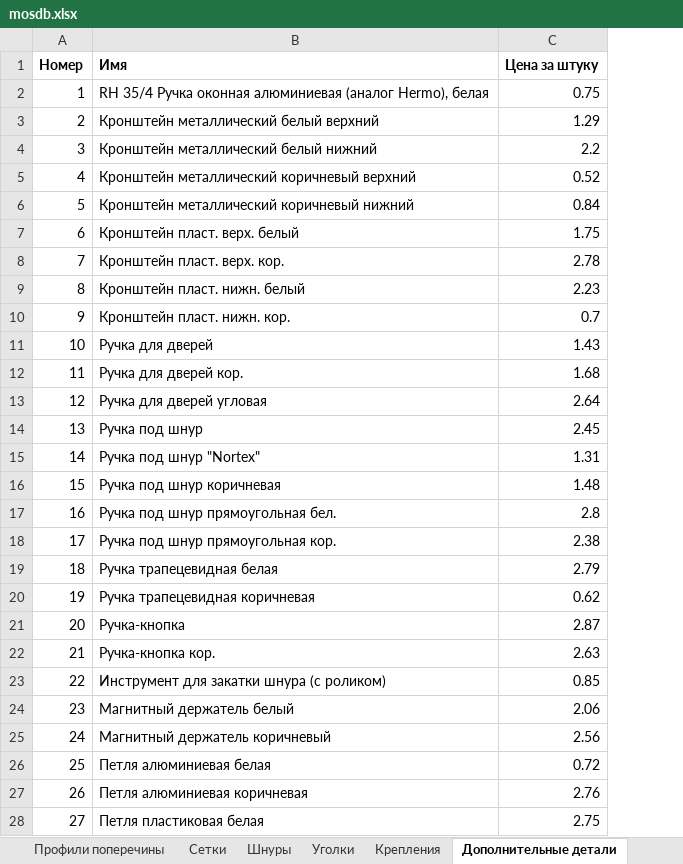
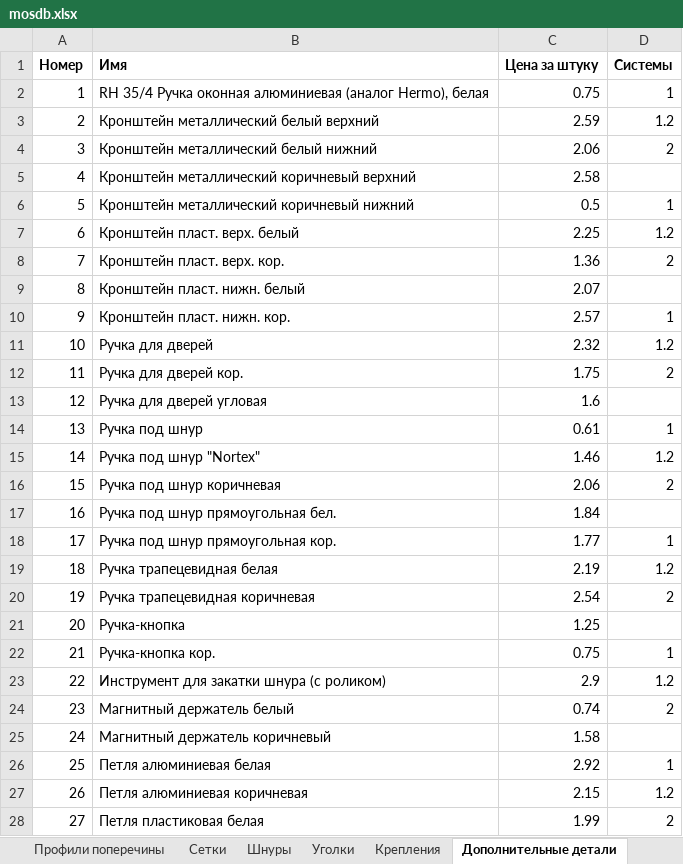
Before and after one commit to DoctorSoft/Mosquito, an Excel workbook: Mosquito/mosdb.xlsx, sheet Дополнительные детали, drawn as a sheet; only a part is shown; values as stored, in another font and other column widths than the file's, no borders; the diff covers the shown part only; the diff names each change by its address in the sheet, - before the commit and + after, or states it on an @@ line.

Commit message:
The functionality to get system list from file was implemented.

```diff
--- a/Mosquito/mosdb.xlsx (sheet Дополнительные детали)
+++ b/Mosquito/mosdb.xlsx (sheet Дополнительные детали)
+column D (Системы), rows 2-28: 1 | 1.2 | 2 |  | 1 | 1.2 | 2 |  | 1 | 1.2 | 2 |  | 1 | 1.2 | 2 |  | 1 | 1.2 | 2 |  | 1 | 1.2 | 2 |  | 1 | 1.2 | 2
-C3 (Цена за штуку): 1.29
+C3 (Цена за штуку): 2.59
-C4 (Цена за штуку): 2.2
+C4 (Цена за штуку): 2.06
-C5 (Цена за штуку): 0.52
+C5 (Цена за штуку): 2.58
-C6 (Цена за штуку): 0.84
+C6 (Цена за штуку): 0.5
-C7 (Цена за штуку): 1.75
+C7 (Цена за штуку): 2.25
-C8 (Цена за штуку): 2.78
+C8 (Цена за штуку): 1.36
-C9 (Цена за штуку): 2.23
+C9 (Цена за штуку): 2.07
-C10 (Цена за штуку): 0.7
+C10 (Цена за штуку): 2.57
-C11 (Цена за штуку): 1.43
+C11 (Цена за штуку): 2.32
-C12 (Цена за штуку): 1.68
+C12 (Цена за штуку): 1.75
-C13 (Цена за штуку): 2.64
+C13 (Цена за штуку): 1.6
-C14 (Цена за штуку): 2.45
+C14 (Цена за штуку): 0.61
-C15 (Цена за штуку): 1.31
+C15 (Цена за штуку): 1.46
-C16 (Цена за штуку): 1.48
+C16 (Цена за штуку): 2.06
-C17 (Цена за штуку): 2.8
+C17 (Цена за штуку): 1.84
-C18 (Цена за штуку): 2.38
+C18 (Цена за штуку): 1.77
-C19 (Цена за штуку): 2.79
+C19 (Цена за штуку): 2.19
-C20 (Цена за штуку): 0.62
+C20 (Цена за штуку): 2.54
-C21 (Цена за штуку): 2.87
+C21 (Цена за штуку): 1.25
-C22 (Цена за штуку): 2.63
+C22 (Цена за штуку): 0.75
-C23 (Цена за штуку): 0.85
+C23 (Цена за штуку): 2.9
-C24 (Цена за штуку): 2.06
+C24 (Цена за штуку): 0.74
-C25 (Цена за штуку): 2.56
+C25 (Цена за штуку): 1.58
-C26 (Цена за штуку): 0.72
+C26 (Цена за штуку): 2.92
-C27 (Цена за штуку): 2.76
+C27 (Цена за штуку): 2.15
-C28 (Цена за штуку): 2.75
+C28 (Цена за штуку): 1.99
```
Also changed, not shown: 12 edited cells elsewhere in this sheet, sheet Уголки, sheet Крепления, sheet Шнуры, sheet Профили поперечины, sheet Профили, sheet Сетки, 1 more sheet, 3 other files.
